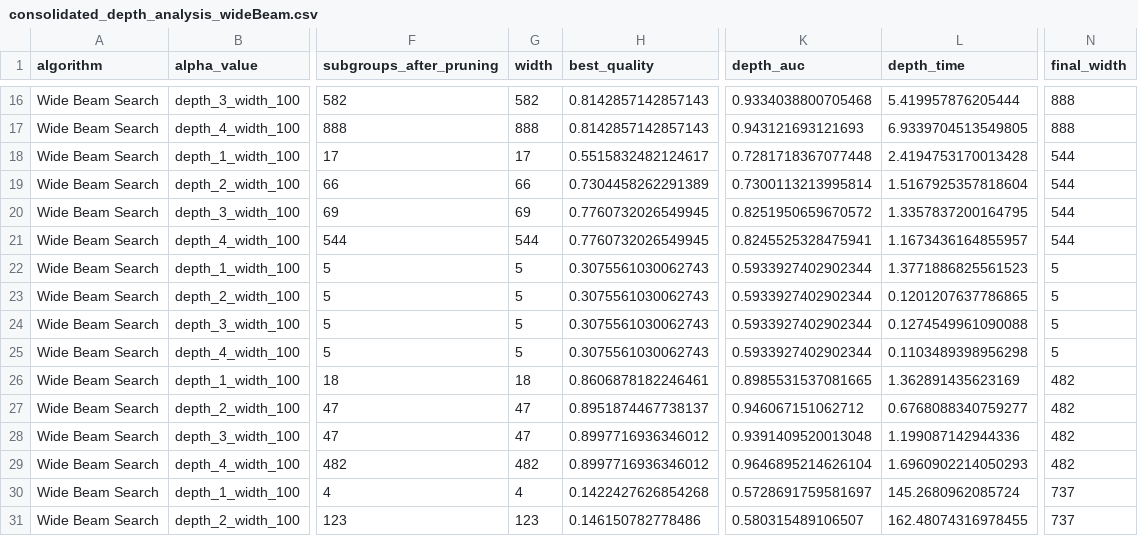
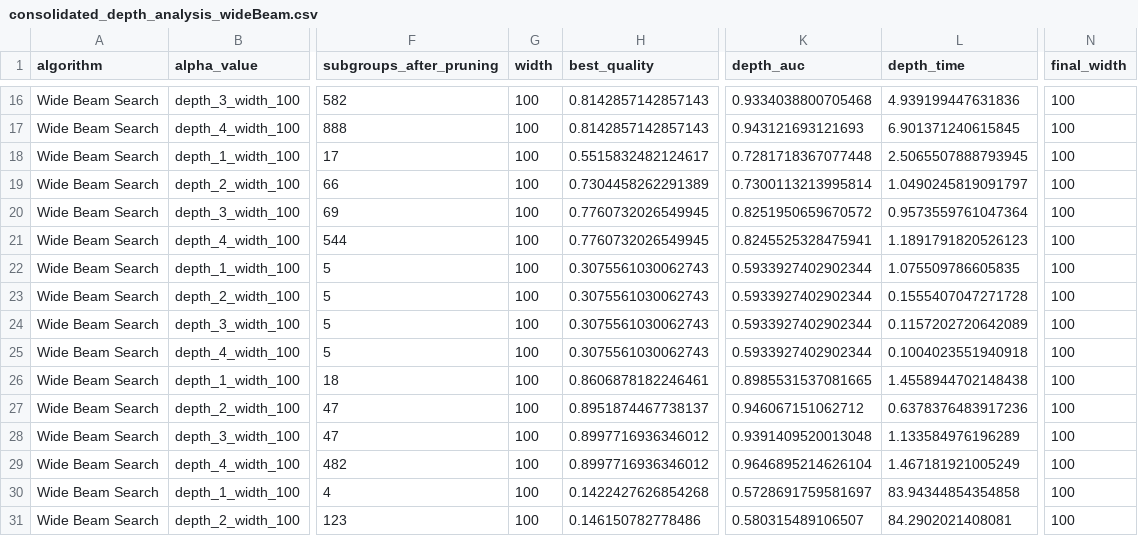
Before and after one commit to Atilio-Gabriello/ResearchTopics_ROC, a CSV file: results/consolidated_depth_analysis_wideBeam.csv, drawn as a sheet; only a part is shown, gaps mark what is left out; the diff covers the shown part only; the diff names each change by its address in the sheet, - before the commit and + after, or states it on an @@ line.

```diff
--- a/results/consolidated_depth_analysis_wideBeam.csv
+++ b/results/consolidated_depth_analysis_wideBeam.csv
-G16 (width): 582
+G16 (width): 100
-L16 (depth_time): 5.419957876205444
+L16 (depth_time): 4.939199447631836
-N16:N17 (final_width): 888
+N16:N17 (final_width): 100
-G17 (width): 888
+G17 (width): 100
-L17 (depth_time): 6.9339704513549805
+L17 (depth_time): 6.901371240615845
-G18 (width): 17
+G18 (width): 100
-L18 (depth_time): 2.4194753170013428
+L18 (depth_time): 2.5065507888793945
-N18:N21 (final_width): 544
+N18:N21 (final_width): 100
-G19 (width): 66
+G19 (width): 100
-L19 (depth_time): 1.5167925357818604
+L19 (depth_time): 1.0490245819091797
-G20 (width): 69
+G20 (width): 100
-L20 (depth_time): 1.3357837200164795
+L20 (depth_time): 0.9573559761047364
-G21 (width): 544
+G21 (width): 100
-L21 (depth_time): 1.1673436164855957
+L21 (depth_time): 1.1891791820526123
-G22:G25 (width): 5
+G22:G25 (width): 100
-L22 (depth_time): 1.3771886825561523
+L22 (depth_time): 1.075509786605835
-N22:N25 (final_width): 5
+N22:N25 (final_width): 100
-L23 (depth_time): 0.1201207637786865
+L23 (depth_time): 0.1555407047271728
-L24 (depth_time): 0.1274549961090088
+L24 (depth_time): 0.1157202720642089
-L25 (depth_time): 0.1103489398956298
+L25 (depth_time): 0.1004023551940918
-G26 (width): 18
+G26 (width): 100
-L26 (depth_time): 1.362891435623169
+L26 (depth_time): 1.4558944702148438
-N26:N29 (final_width): 482
+N26:N29 (final_width): 100
-G27:G28 (width): 47
+G27:G28 (width): 100
-L27 (depth_time): 0.6768088340759277
+L27 (depth_time): 0.6378376483917236
-L28 (depth_time): 1.199087142944336
+L28 (depth_time): 1.133584976196289
-G29 (width): 482
+G29 (width): 100
-L29 (depth_time): 1.6960902214050293
+L29 (depth_time): 1.467181921005249
-G30 (width): 4
+G30 (width): 100
-L30 (depth_time): 145.2680962085724
+L30 (depth_time): 83.94344854354858
-N30:N31 (final_width): 737
+N30:N31 (final_width): 100
-G31 (width): 123
+G31 (width): 100
-L31 (depth_time): 162.48074316978455
+L31 (depth_time): 84.2902021408081
```
Also changed, not shown: 48 edited cells elsewhere in this file.
